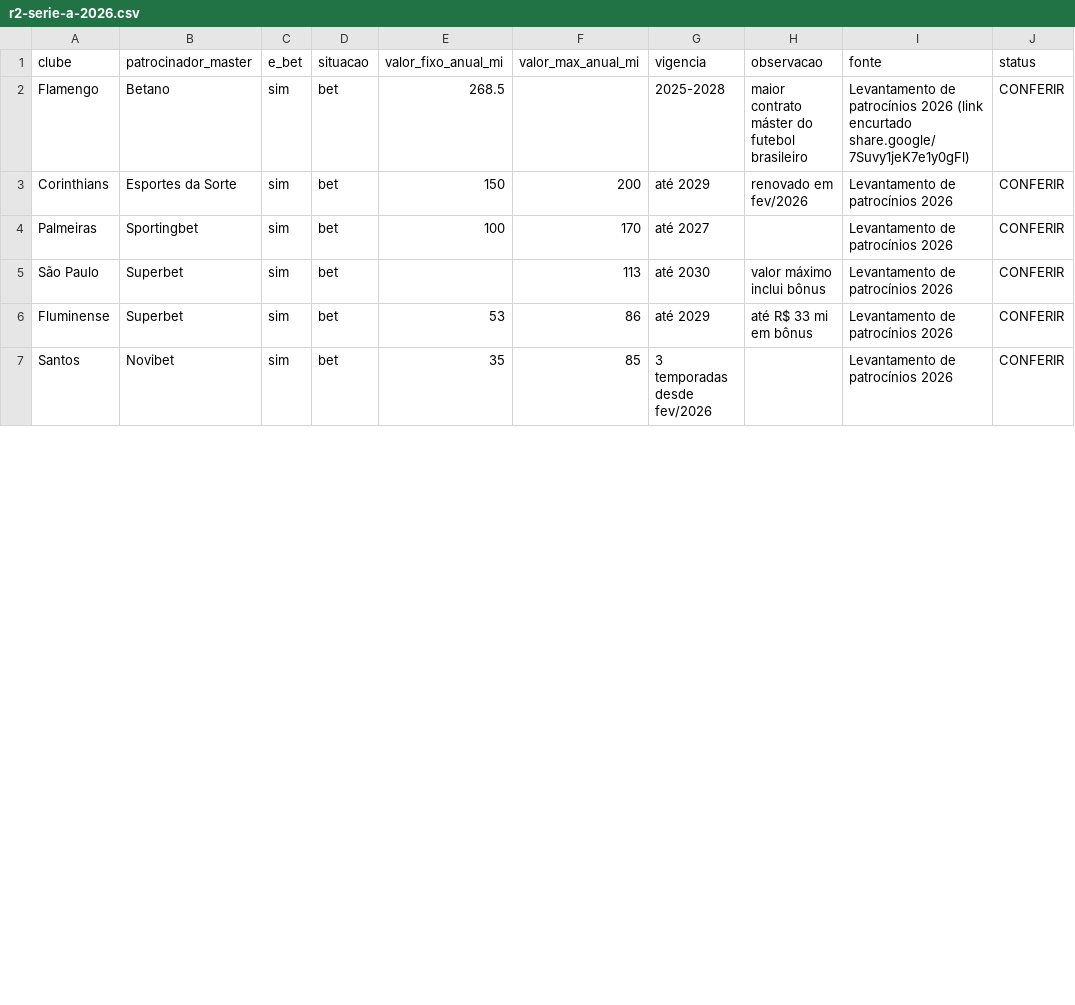
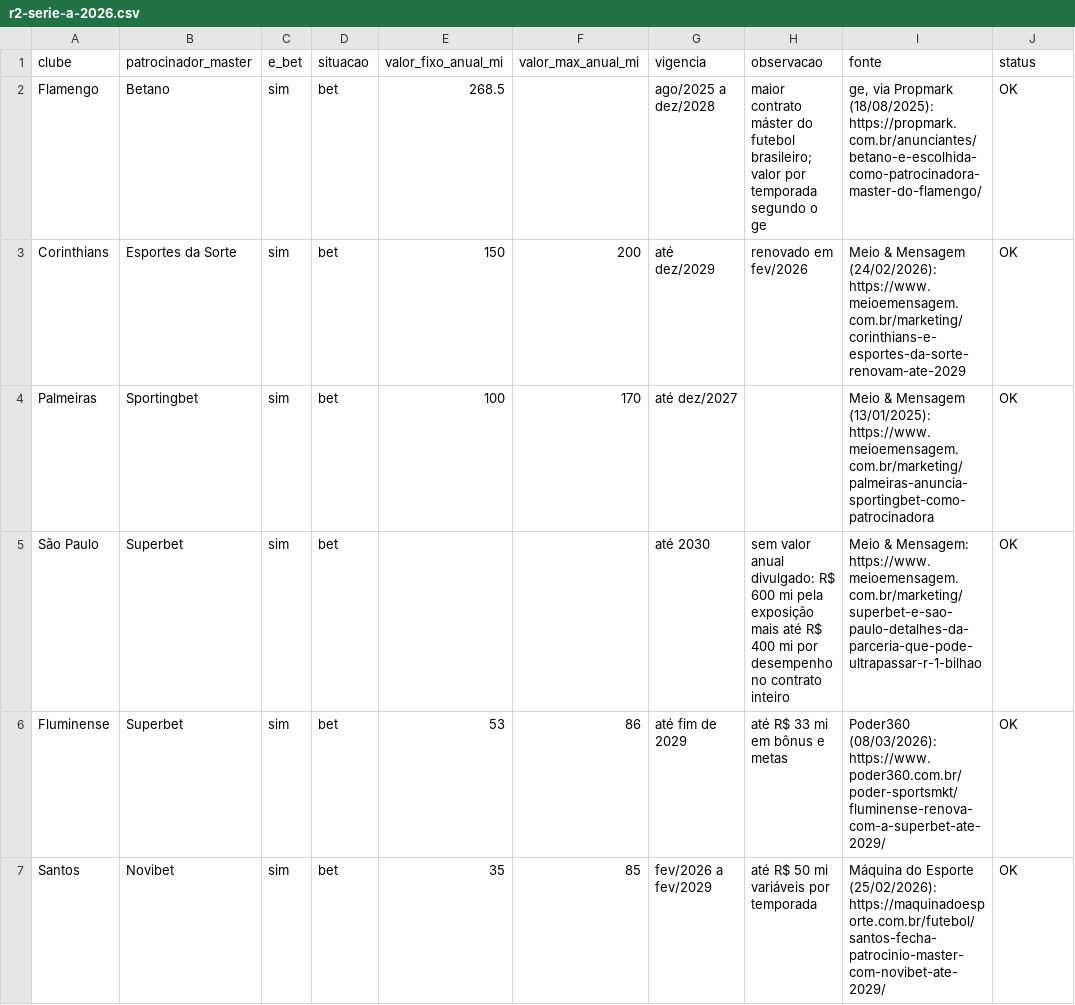
Before and after one commit to julianaserafims/innovative-data-driven-narratives-2026-2, a CSV file: data/r2-serie-a-2026.csv, drawn as a sheet; only a part is shown; the diff covers the shown part only.

```diff
--- a/data/r2-serie-a-2026.csv
+++ b/data/r2-serie-a-2026.csv
@@ -1,7 +1,7 @@
 clube,patrocinador_master,e_bet,situacao,valor_fixo_anual_mi,valor_max_anual_mi,vigencia,observacao,fonte,status
-Flamengo,Betano,sim,bet,268.5,,2025-2028,maior contrato máster do futebol brasileiro,Levantamento de patrocínios 2026 (link encurtado share.google/7Suvy1jeK7e1y0gFl),CONFERIR
-Corinthians,Esportes da Sorte,sim,bet,150,200,até 2029,renovado em fev/2026,Levantamento de patrocínios 2026,CONFERIR
-Palmeiras,Sportingbet,sim,bet,100,170,até 2027,,Levantamento de patrocínios 2026,CONFERIR
-São Paulo,Superbet,sim,bet,,113,até 2030,valor máximo inclui bônus,Levantamento de patrocínios 2026,CONFERIR
-Fluminense,Superbet,sim,bet,53,86,até 2029,até R$ 33 mi em bônus,Levantamento de patrocínios 2026,CONFERIR
-Santos,Novibet,sim,bet,35,85,3 temporadas desde fev/2026,,Levantamento de patrocínios 2026,CONFERIR
+Flamengo,Betano,sim,bet,268.5,,ago/2025 a dez/2028,maior contrato máster do futebol brasileiro; valor por temporada segundo o ge,"ge, via Propmark (18/08/2025): https://propmark.com.br/anunciantes/betano-e-escolhida-como-patrocinadora-master-do-flamengo/",OK
+Corinthians,Esportes da Sorte,sim,bet,150,200,até dez/2029,renovado em fev/2026,Meio & Mensagem (24/02/2026): https://www.meioemensagem.com.br/marketing/corinthians-e-esportes-da-sorte-renovam-ate-2029,OK
+Palmeiras,Sportingbet,sim,bet,100,170,até dez/2027,,Meio & Mensagem (13/01/2025): https://www.meioemensagem.com.br/marketing/palmeiras-anuncia-sportingbet-como-patrocinadora,OK
+São Paulo,Superbet,sim,bet,,,até 2030,sem valor anual divulgado: R$ 600 mi pela exposição mais até R$ 400 mi por desempenho no contrato inteiro,Meio & Mensagem: https://www.meioemensagem.com.br/marketing/superbet-e-sao-paulo-detalhes-da-parceria-que-pode-ultrapassar-r-1-bilhao,OK
+Fluminense,Superbet,sim,bet,53,86,até fim de 2029,até R$ 33 mi em bônus e metas,Poder360 (08/03/2026): https://www.poder360.com.br/poder-sportsmkt/fluminense-renova-com-a-superbet-ate-2029/,OK
+Santos,Novibet,sim,bet,35,85,fev/2026 a fev/2029,até R$ 50 mi variáveis por temporada,Máquina do Esporte (25/02/2026): https://maquinadoesporte.com.br/futebol/santos-fecha-patrocinio-master-com-novibet-ate-2029/,OK
```
Also changed, not shown: 39 edited cells elsewhere in this file, data/linha-do-tempo-geral.csv, data/r4-naming-rights.csv, 16 other files.
